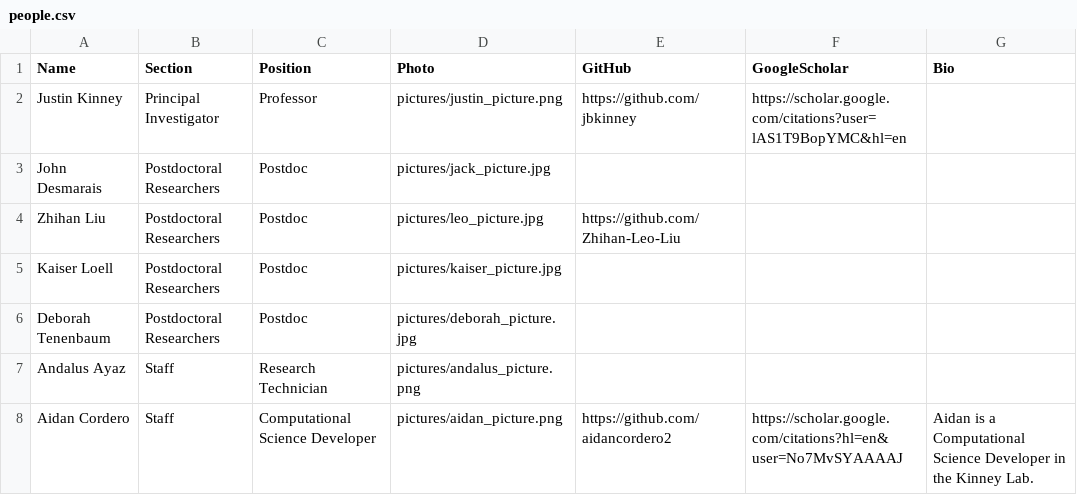
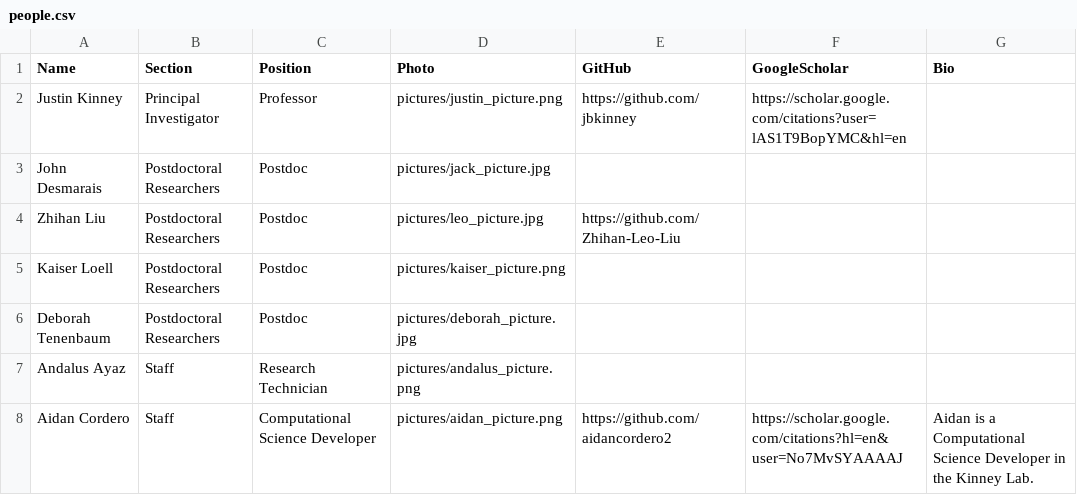
Before and after one commit to aidancordero2/aidancordero2.github.io, a CSV file: backend/people.csv, drawn as a sheet.

```diff
--- a/backend/people.csv
+++ b/backend/people.csv
@@ -4,3 +4,3 @@ John Desmarais,Postdoctoral Researchers,Postdoc,pictures/jack_picture.jpg,,,
 Zhihan Liu,Postdoctoral Researchers,Postdoc,pictures/leo_picture.jpg,https://github.com/Zhihan-Leo-Liu,,
-Kaiser Loell,Postdoctoral Researchers,Postdoc,pictures/kaiser_picture.jpg,,,
+Kaiser Loell,Postdoctoral Researchers,Postdoc,pictures/kaiser_picture.png,,,
 Deborah Tenenbaum,Postdoctoral Researchers,Postdoc,pictures/deborah_picture.jpg,,,
```
Also changed, not shown: 1 other file.
